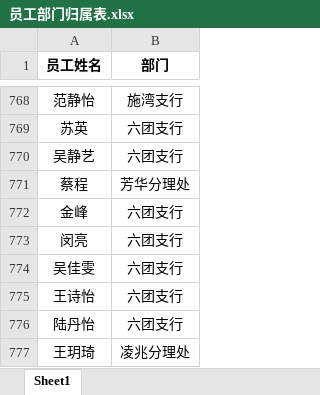
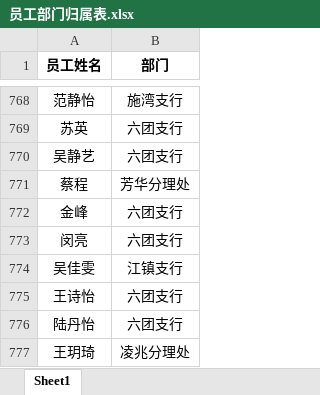
Before and after one commit to nvzi5z2/srcb_daily_report, an Excel workbook: 原始数据/员工部门归属表.xlsx, sheet Sheet1, drawn as a sheet; only a part is shown, gaps mark what is left out; values as stored, in another font and other column widths than the file's, no borders; the diff names each change by its address in the sheet, - before the commit and + after, or states it on an @@ line.

```diff
--- a/原始数据/员工部门归属表.xlsx (sheet Sheet1)
+++ b/原始数据/员工部门归属表.xlsx (sheet Sheet1)
-B774 (部门): 六团支行
+B774 (部门): 江镇支行
```
Also changed, not shown: result/日报总表.xlsx, result/鑫e贷总授信完成情况.xlsx, 7 other files.
